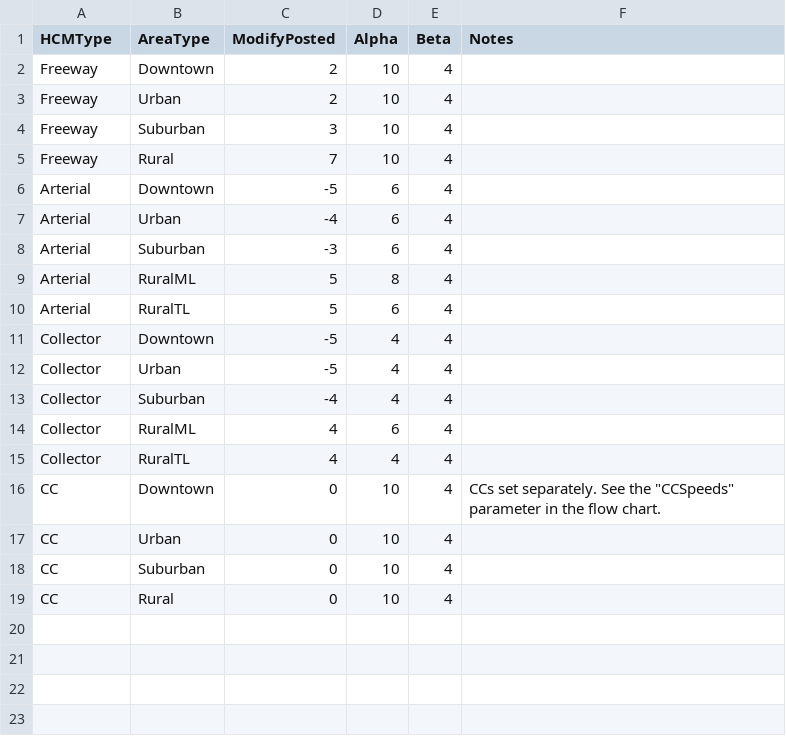
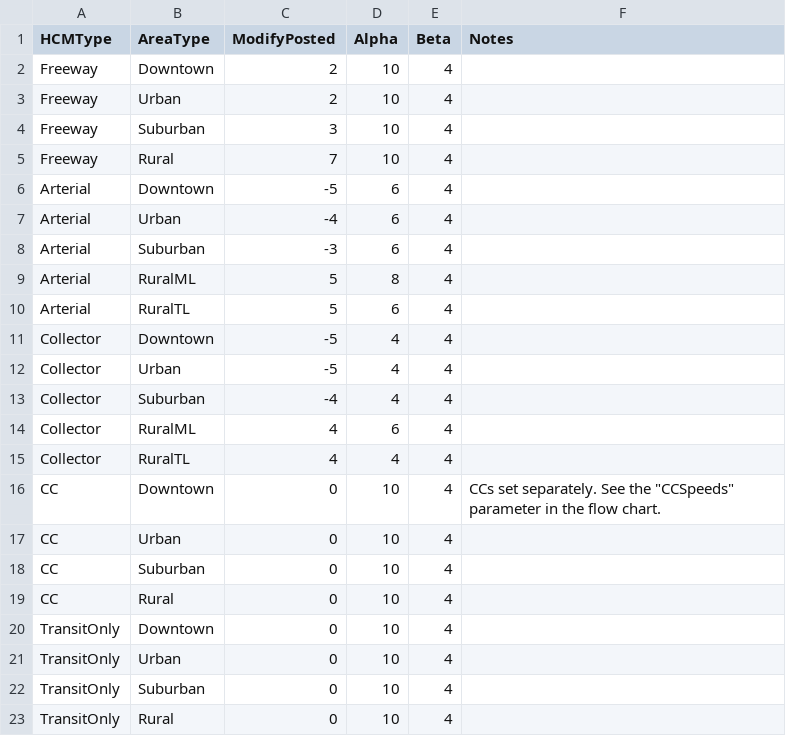
Before and after one commit to Triangle-Modeling-and-Analytics/TRMG2, a CSV file: master/networks/ff_speed_alpha_beta.csv, drawn as a sheet.

Commit message:
Get basic transit network working
Had to update the ff_speed table to include transitonly links.

```diff
--- a/master/networks/ff_speed_alpha_beta.csv
+++ b/master/networks/ff_speed_alpha_beta.csv
@@ -19 +19,5 @@ CC,Suburban,0,10,4,
 CC,Rural,0,10,4,
+TransitOnly,Downtown,0,10,4,
+TransitOnly,Urban,0,10,4,
+TransitOnly,Suburban,0,10,4,
+TransitOnly,Rural,0,10,4,
```
Also changed, not shown: 1 other file.
